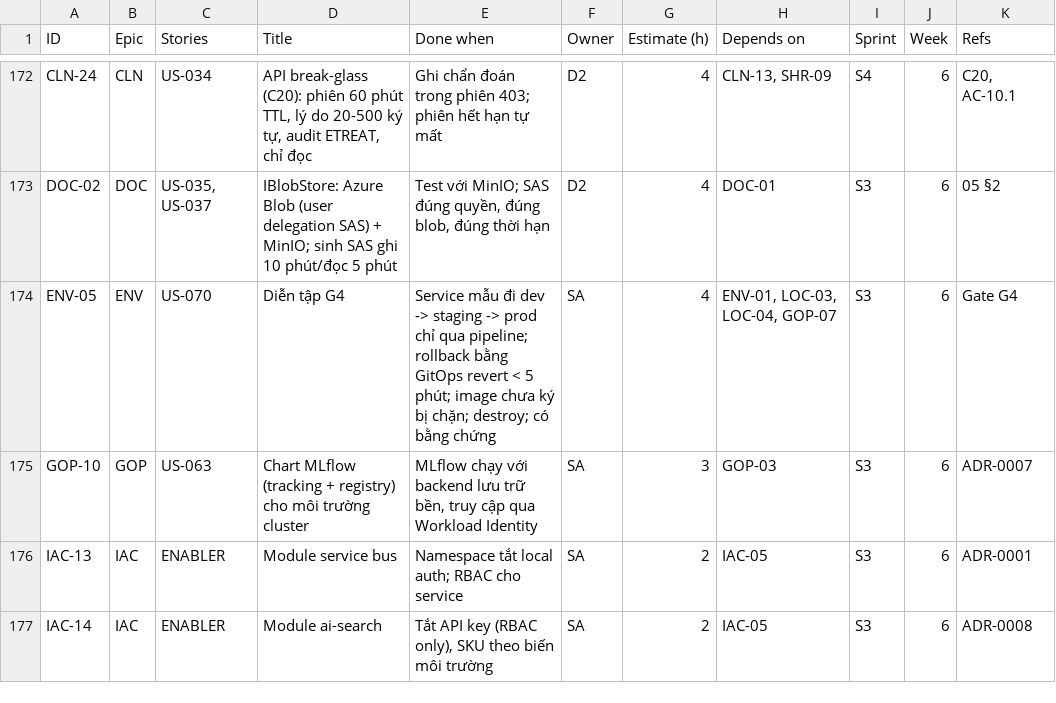
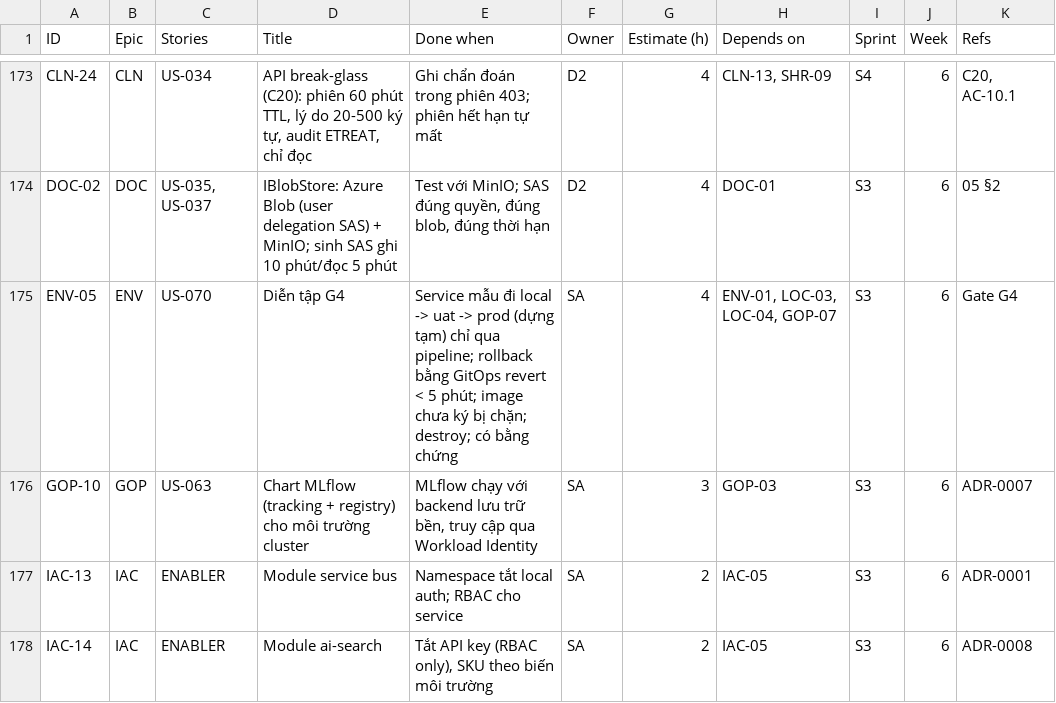
Before and after one commit to viethung12062005/smart-hospital-platform, a CSV file: docs/05-plan/backlog.csv, drawn as a sheet; only a part is shown, gaps mark what is left out; the diff covers the shown part only.

Commit message:
ADR-0011: two cloud environments (UAT, prod) and local Kubernetes for developers
Replaces the dev/staging/prod model: developers run the whole system on a
small local kind cluster with the same Helm chart as the cloud, UAT is an
ephemeral AKS for integration, load and failure tests, and prod is only
started for the demo. Docs, GitHub setup runbook, NFRs and plan tasks are
updated accordingly.

```diff
--- a/docs/05-plan/backlog.csv
+++ b/docs/05-plan/backlog.csv
@@ -173,3 +174,3 @@ CLN-24,CLN,US-034,"API break-glass (C20): phiên 60 phút TTL, lý do 20-500 ký
 DOC-02,DOC,"US-035, US-037",IBlobStore: Azure Blob (user delegation SAS) + MinIO; sinh SAS ghi 10 phút/đọc 5 phút,"Test với MinIO; SAS đúng quyền, đúng blob, đúng thời hạn",D2,4,DOC-01,S3,6,05 §2
-ENV-05,ENV,US-070,Diễn tập G4,Service mẫu đi dev -> staging -> prod chỉ qua pipeline; rollback bằng GitOps revert < 5 phút; image chưa ký bị chặn; destroy; có bằng chứng,SA,4,"ENV-01, LOC-03, LOC-04, GOP-07",S3,6,Gate G4
+ENV-05,ENV,US-070,Diễn tập G4,Service mẫu đi local -> uat -> prod (dựng tạm) chỉ qua pipeline; rollback bằng GitOps revert < 5 phút; image chưa ký bị chặn; destroy; có bằng chứng,SA,4,"ENV-01, LOC-03, LOC-04, GOP-07",S3,6,Gate G4
 GOP-10,GOP,US-063,Chart MLflow (tracking + registry) cho môi trường cluster,"MLflow chạy với backend lưu trữ bền, truy cập qua Workload Identity",SA,3,GOP-03,S3,6,ADR-0007
```
Also changed, not shown: 2 added rows, 1 removed row and 17 edited cells elsewhere in this file, 16 other files.
